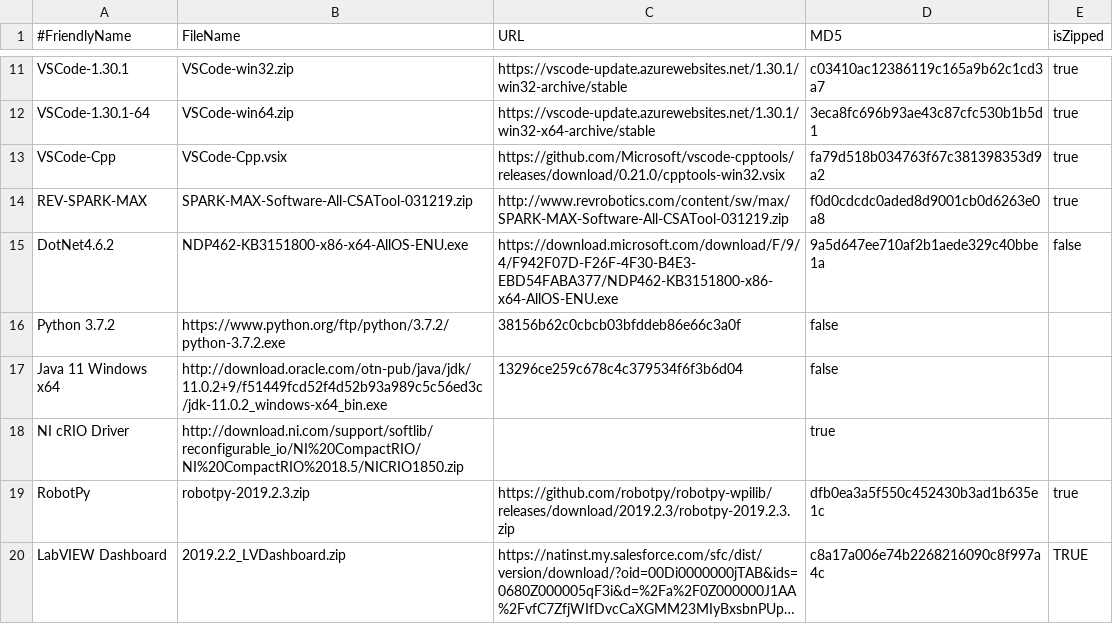
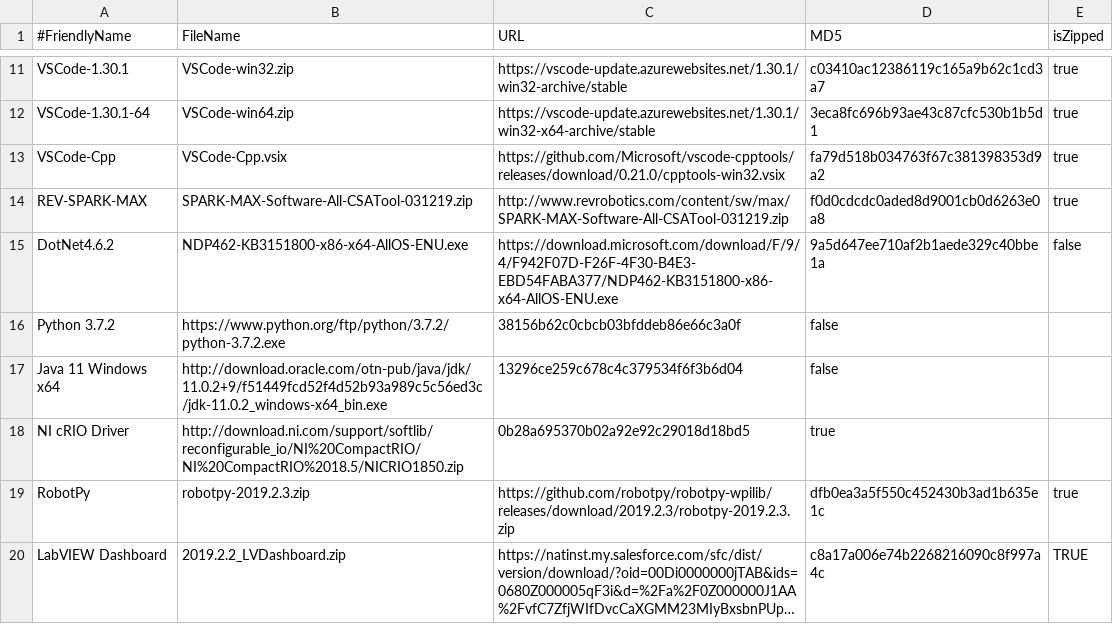
Before and after one commit to JamieSinn/CSA-USB-Tool, a CSV file: Software2019.csv, drawn as a sheet; only a part is shown, gaps mark what is left out; long unchanged cells end in ….

Commit message:
Update Software2019.csv
Added MD5 for NI cRIO Driver

```diff
--- a/Software2019.csv
+++ b/Software2019.csv
@@ -17,3 +17,3 @@ Python 3.7.2,https://www.python.org/ftp/python/3.7.2/python-3.7.2.exe,38156b62c0
 Java 11 Windows x64,http://download.oracle.com/otn-pub/java/jdk/11.0.2+9/f51449fcd52f4d52b93a989c5c56ed3c/jdk-11.0.2_windows-x64_bin.exe,13296ce259c678c4c379534f6f3b6d04,false
-NI cRIO Driver,http://download.ni.com/support/softlib/reconfigurable_io/NI%20CompactRIO/NI%20CompactRIO%2018.5/NICRIO1850.zip,,true
+NI cRIO Driver,http://download.ni.com/support/softlib/reconfigurable_io/NI%20CompactRIO/NI%20CompactRIO%2018.5/NICRIO1850.zip,0b28a695370b02a92e92c29018d18bd5,true
 RobotPy,robotpy-2019.2.3.zip,https://github.com/robotpy/robotpy-wpilib/releases/download/2019.2.3/robotpy-2019.2.3.zip,dfb0ea3a5f550c452430b3ad1b635e1c,true
```
